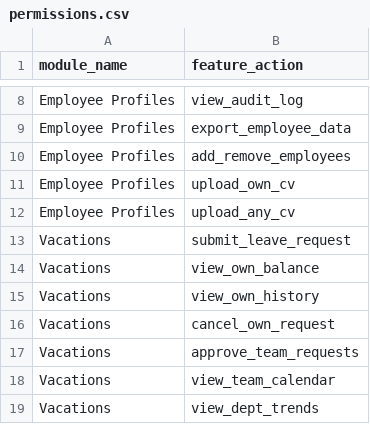
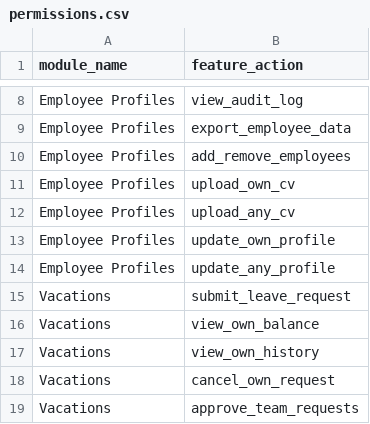
Before and after one commit to hasagi33/bloomhub-be, a CSV file: permissions.csv, drawn as a sheet; only a part is shown, gaps mark what is left out; the shorter side is filled out with more unchanged rows.

Commit message:
[BHB-409] Employe Profile UI backend.

```diff
--- a/permissions.csv
+++ b/permissions.csv
@@ -12,2 +12,4 @@ Employee Profiles,upload_own_cv
 Employee Profiles,upload_any_cv
+Employee Profiles,update_own_profile
+Employee Profiles,update_any_profile
 Vacations,submit_leave_request
```
Also changed, not shown: 17 other files.
